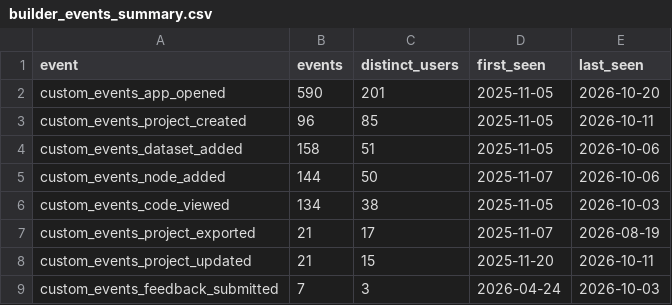
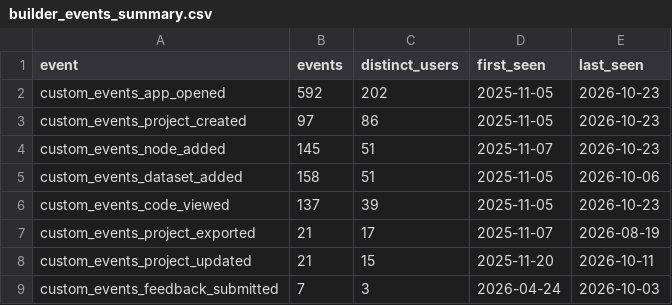
Before and after one commit to kedro-org/kedro-pycafe-data, a CSV file: data/02_intermediate/builder_events_summary.csv, drawn as a sheet.

```diff
--- a/data/02_intermediate/builder_events_summary.csv
+++ b/data/02_intermediate/builder_events_summary.csv
@@ -1,7 +1,7 @@
 "event","events","distinct_users","first_seen","last_seen"
-"custom_events_app_opened",590,201,2025-11-05,2026-10-20
-"custom_events_project_created",96,85,2025-11-05,2026-10-11
+"custom_events_app_opened",592,202,2025-11-05,2026-10-23
+"custom_events_project_created",97,86,2025-11-05,2026-10-23
+"custom_events_node_added",145,51,2025-11-07,2026-10-23
 "custom_events_dataset_added",158,51,2025-11-05,2026-10-06
-"custom_events_node_added",144,50,2025-11-07,2026-10-06
-"custom_events_code_viewed",134,38,2025-11-05,2026-10-03
+"custom_events_code_viewed",137,39,2025-11-05,2026-10-23
 "custom_events_project_exported",21,17,2025-11-07,2026-08-19
```
Also changed, not shown: data/02_intermediate/builder_events_monthly.csv, data/02_intermediate/cohort_retention.csv, 6 other files.
